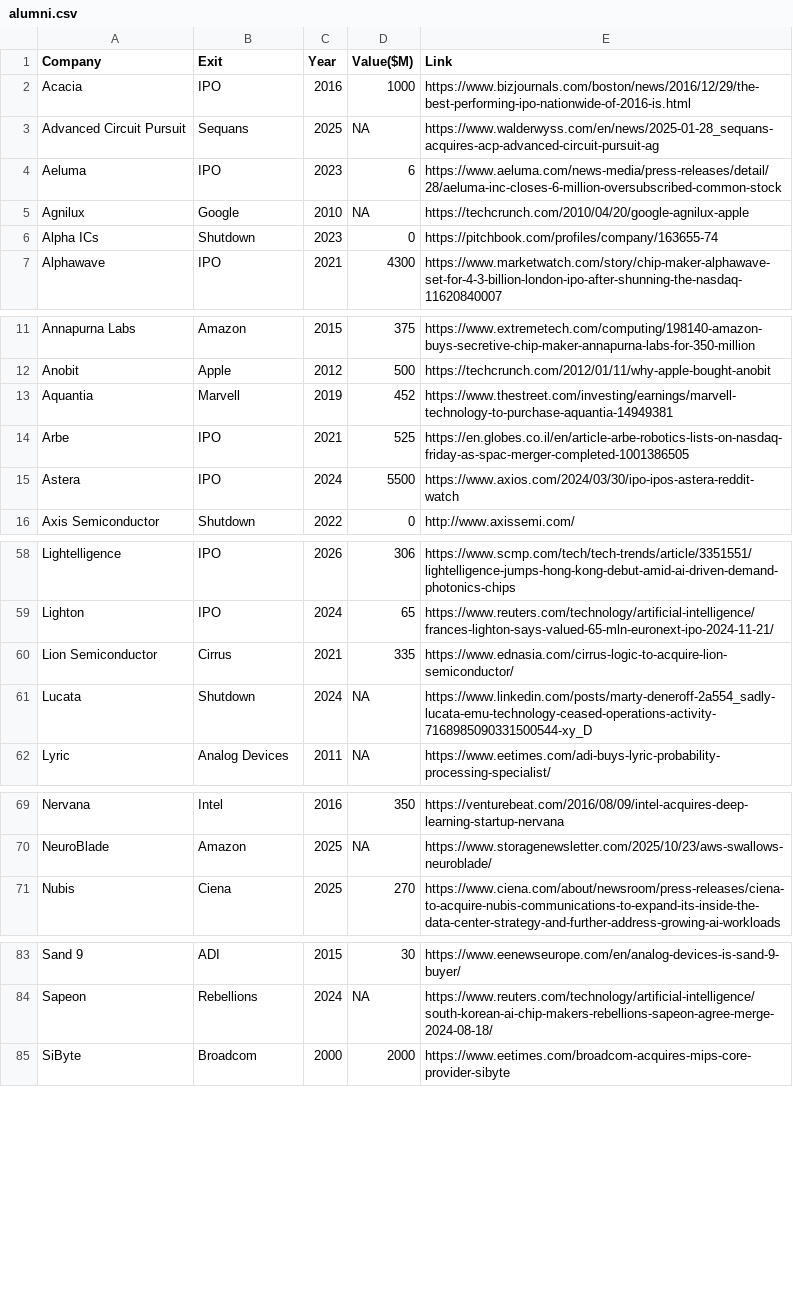
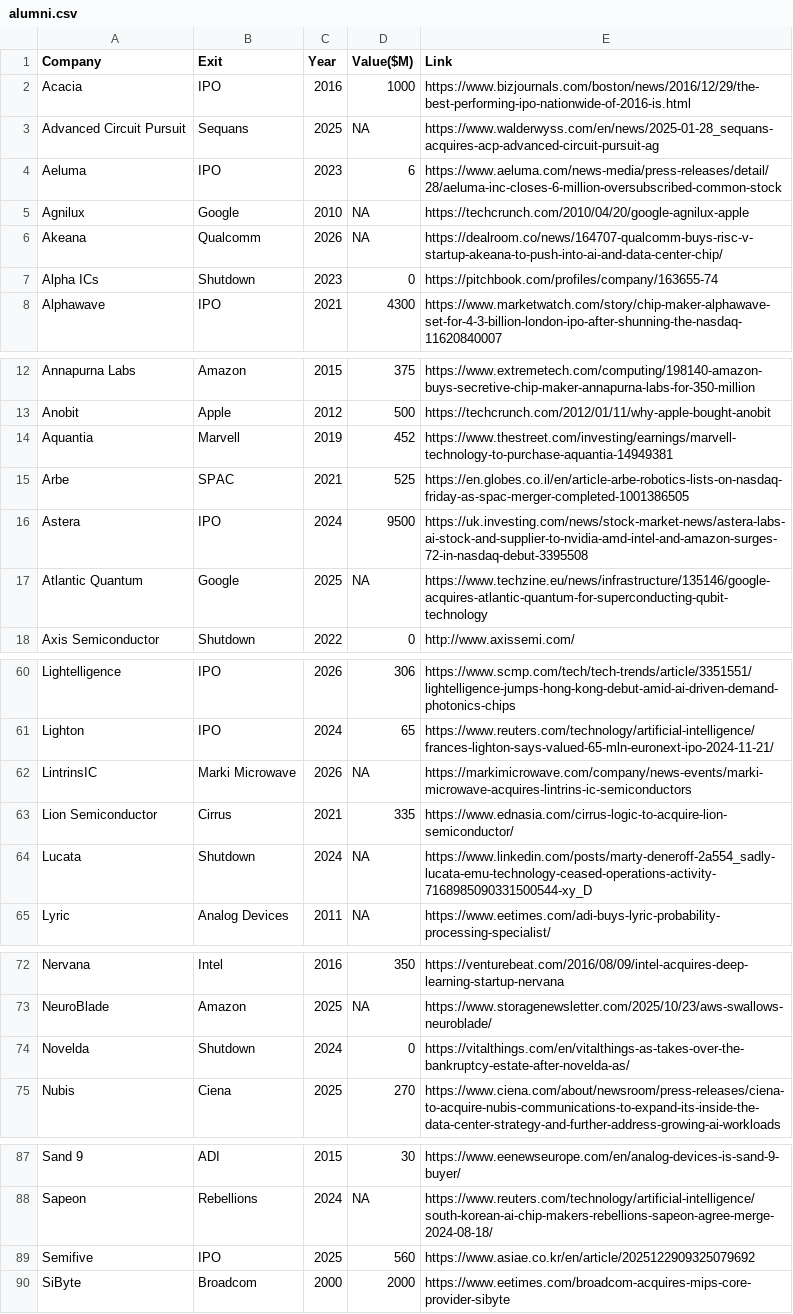
Before and after one commit to aolofsson/awesome-semiconductor-startups, a CSV file: alumni.csv, drawn as a sheet; only a part is shown, gaps mark what is left out; the diff covers the shown part only.

Commit message:
Define IPO value as first-day close market cap; fix Astera, Cambricon, Arbe
  - CLAUDE.md: IPO Value($M) is USD market cap at close of first trading day
  - Astera 5500 -> 9500, Cambricon 5000 -> 12100 (first-day close)
  - Arbe listed via SPAC, not IPO

```diff
--- a/alumni.csv
+++ b/alumni.csv
@@ -5,2 +5,3 @@ Aeluma,IPO,2023,6,https://www.aeluma.com/news-media/press-releases/detail/28/ael
 Agnilux,Google,2010,NA,https://techcrunch.com/2010/04/20/google-agnilux-apple
+Akeana,Qualcomm,2026,NA,https://dealroom.co/news/164707-qualcomm-buys-risc-v-startup-akeana-to-push-into-ai-and-data-center-chip/
 Alpha ICs,Shutdown,2023,0,https://pitchbook.com/profiles/company/163655-74
@@ -13,4 +14,5 @@ Anobit,Apple,2012,500,https://techcrunch.com/2012/01/11/why-apple-bought-anobit
 Aquantia,Marvell,2019,452,https://www.thestreet.com/investing/earnings/marvell-technology-to-purchase-aquantia-14949381
-Arbe,IPO,2021,525,https://en.globes.co.il/en/article-arbe-robotics-lists-on-nasdaq-friday-as-spac-merger-completed-1001386505
-Astera,IPO,2024,5500,https://www.axios.com/2024/03/30/ipo-ipos-astera-reddit-watch
+Arbe,SPAC,2021,525,https://en.globes.co.il/en/article-arbe-robotics-lists-on-nasdaq-friday-as-spac-merger-completed-1001386505
+Astera,IPO,2024,9500,https://uk.investing.com/news/stock-market-news/astera-labs-ai-stock-and-supplier-to-nvidia-amd-intel-and-amazon-surges-72-in-nasdaq-debut-3395508
+Atlantic Quantum,Google,2025,NA,https://www.techzine.eu/news/infrastructure/135146/google-acquires-atlantic-quantum-for-superconducting-qubit-technology
 Axis Semiconductor,Shutdown,2022,0,http://www.axissemi.com/
@@ -59,2 +61,3 @@ Lightelligence,IPO,2026,306,https://www.scmp.com/tech/tech-trends/article/335155
 Lighton,IPO,2024,65,https://www.reuters.com/technology/artificial-intelligence/frances-lighton-says-valued-65-mln-euronext-ipo-2024-11-21/
+LintrinsIC,Marki Microwave,2026,NA,https://markimicrowave.com/company/news-events/marki-microwave-acquires-lintrins-ic-semiconductors
 Lion Semiconductor,Cirrus,2021,335,https://www.ednasia.com/cirrus-logic-to-acquire-lion-semiconductor/
@@ -70,2 +73,3 @@ Nervana,Intel,2016,350,https://venturebeat.com/2016/08/09/intel-acquires-deep-le
 NeuroBlade,Amazon,2025,NA,https://www.storagenewsletter.com/2025/10/23/aws-swallows-neuroblade/
+Novelda,Shutdown,2024,0,https://vitalthings.com/en/vitalthings-as-takes-over-the-bankruptcy-estate-after-novelda-as/
 Nubis,Ciena,2025,270,https://www.ciena.com/about/newsroom/press-releases/ciena-to-acquire-nubis-communications-to-expand-its-inside-the-data-center-strategy-and-further-address-growing-ai-workloads
@@ -84,2 +88,3 @@ Sand 9,ADI,2015,30,https://www.eenewseurope.com/en/analog-devices-is-sand-9-buye
 Sapeon,Rebellions,2024,NA,https://www.reuters.com/technology/artificial-intelligence/south-korean-ai-chip-makers-rebellions-sapeon-agree-merge-2024-08-18/
+Semifive,IPO,2025,560,https://www.asiae.co.kr/en/article/2025122909325079692
 SiByte,Broadcom,2000,2000,https://www.eetimes.com/broadcom-acquires-mips-core-provider-sibyte
```
Also changed, not shown: 1 added row and 2 edited cells elsewhere in this file, startups.csv, 2 other files.
